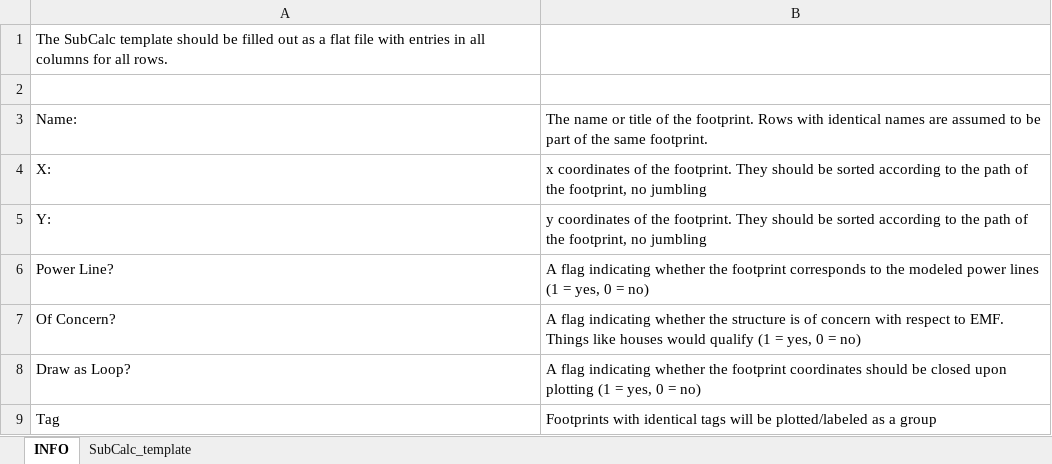
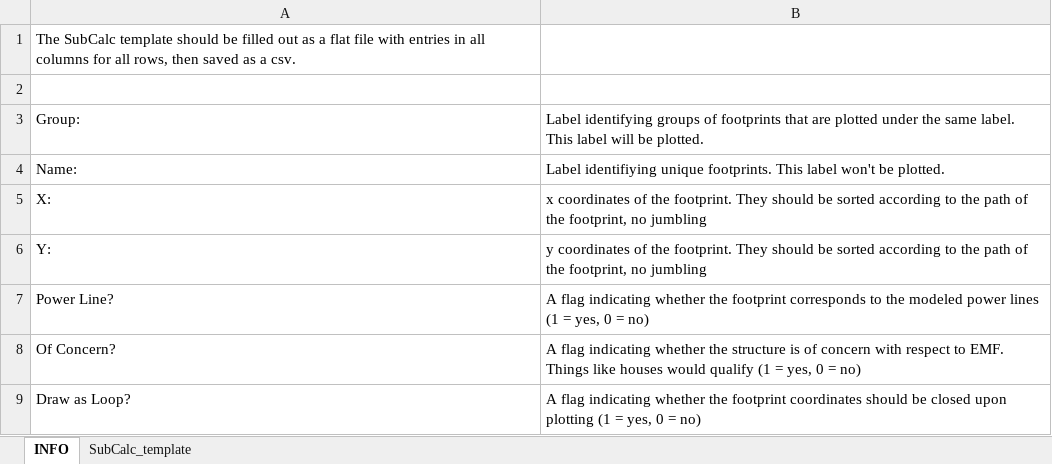
Before and after one commit to markmbaum/emf, an Excel workbook: templates/subcalc_template.xlsx, sheet INFO, drawn as a sheet; values as stored, in another font and other column widths than the file's, no borders; removed rows and columns are numbered as before the commit, all else as after; the diff names each change by its address in the sheet, - before the commit and + after, or states it on an @@ line.

```diff
--- a/templates/subcalc_template.xlsx (sheet INFO)
+++ b/templates/subcalc_template.xlsx (sheet INFO)
-A1: …for all rows.
+A1: …for all rows, then saved as a csv.
+row 3: Group: | Label identifying groups of footprints that are plotted under the same label. This label will be plotted.
-B4: The name or title of the footprint. Rows with identical names are assumed to be part of the same footprint.
+B4: Label identifiying unique footprints. This label won't be plotted.
-row 9: Tag | Footprints with identical tags will be plotted/labeled as a group
```
Also changed, not shown: 9 other files.
